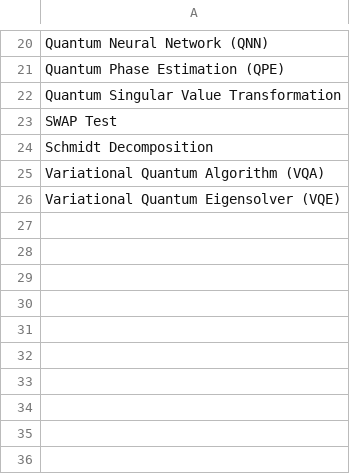
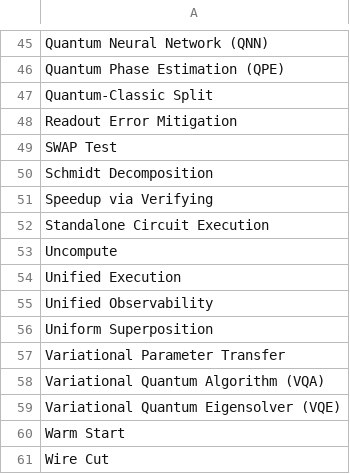
Before and after one commit to saeg/qpa, a CSV file: data/extended_pattern_list.csv, drawn as a sheet; only a part is shown, gaps mark what is left out; the diff covers the shown part only.

```diff
--- a/data/extended_pattern_list.csv
+++ b/data/extended_pattern_list.csv
@@ -21,6 +46,16 @@ Quantum Neural Network (QNN)
 Quantum Phase Estimation (QPE)
-Quantum Singular Value Transformation
+Quantum-Classic Split
+Readout Error Mitigation
 SWAP Test
 Schmidt Decomposition
+Speedup via Verifying
+Standalone Circuit Execution
+Uncompute
+Unified Execution
+Unified Observability
+Uniform Superposition
+Variational Parameter Transfer
 Variational Quantum Algorithm (VQA)
 Variational Quantum Eigensolver (VQE)
+Warm Start
+Wire Cut
```
Also changed, not shown: 25 added rows and 1 edited cell elsewhere in this file, data/enriched_classiq_quantum_patterns.csv, data/quantum_concept_matches_with_patterns.csv, 9 other files.
